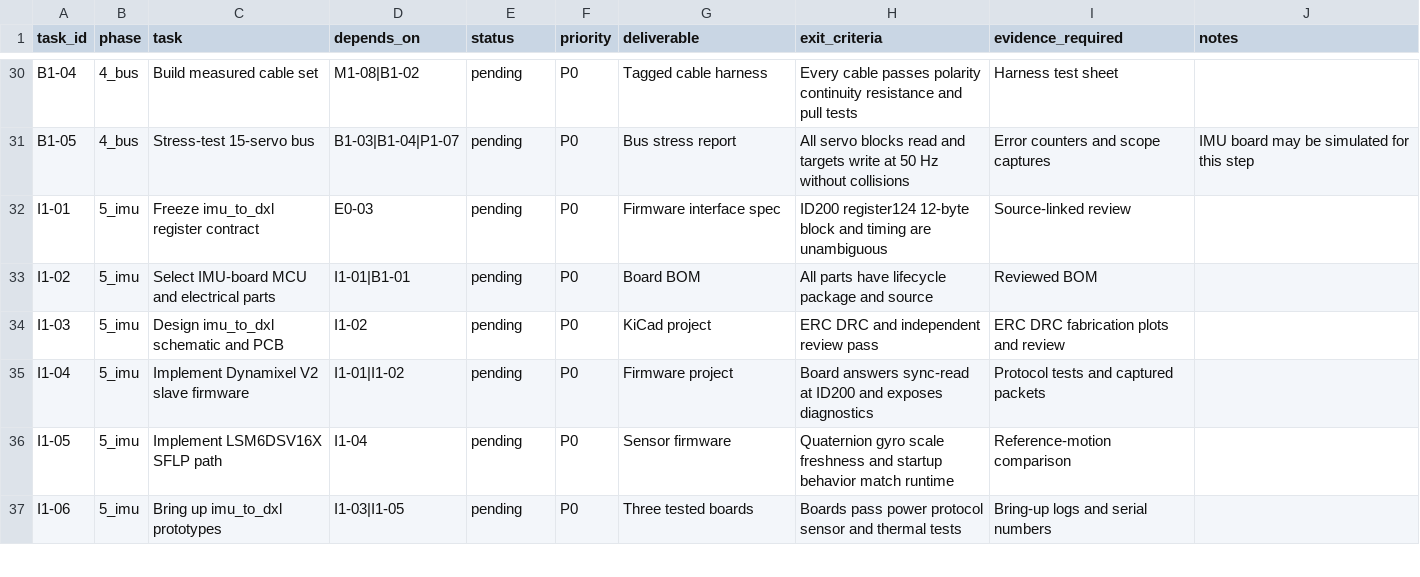
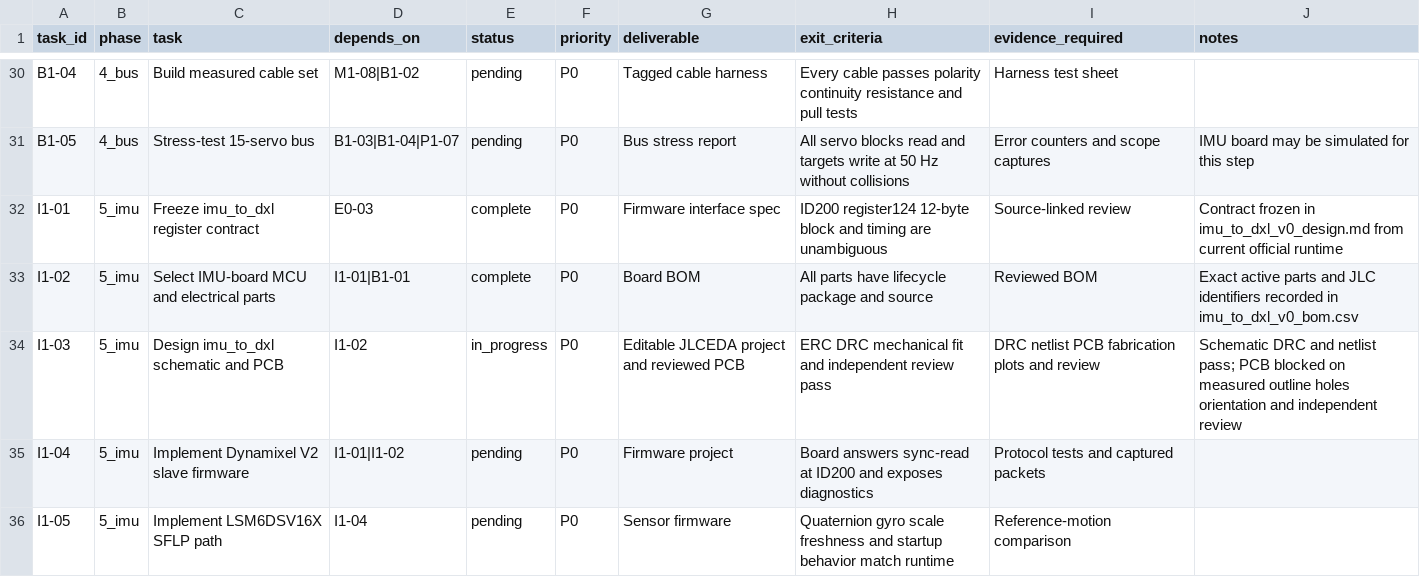
Before and after one commit to atrl/microduck_rl, a CSV file: docs/hardware/work_plan.csv, drawn as a sheet; only a part is shown, gaps mark what is left out; the shorter side is filled out with more unchanged rows.

```diff
--- a/docs/hardware/work_plan.csv
+++ b/docs/hardware/work_plan.csv
@@ -31,5 +31,5 @@ B1-04,4_bus,Build measured cable set,M1-08|B1-02,pending,P0,Tagged cable harness
 B1-05,4_bus,Stress-test 15-servo bus,B1-03|B1-04|P1-07,pending,P0,Bus stress report,All servo blocks read and targets write at 50 Hz without collisions,Error counters and scope captures,IMU board may be simulated for this step
-I1-01,5_imu,Freeze imu_to_dxl register contract,E0-03,pending,P0,Firmware interface spec,ID200 register124 12-byte block and timing are unambiguous,Source-linked review,
-I1-02,5_imu,Select IMU-board MCU and electrical parts,I1-01|B1-01,pending,P0,Board BOM,All parts have lifecycle package and source,Reviewed BOM,
-I1-03,5_imu,Design imu_to_dxl schematic and PCB,I1-02,pending,P0,KiCad project,ERC DRC and independent review pass,ERC DRC fabrication plots and review,
+I1-01,5_imu,Freeze imu_to_dxl register contract,E0-03,complete,P0,Firmware interface spec,ID200 register124 12-byte block and timing are unambiguous,Source-linked review,Contract frozen in imu_to_dxl_v0_design.md from current official runtime
+I1-02,5_imu,Select IMU-board MCU and electrical parts,I1-01|B1-01,complete,P0,Board BOM,All parts have lifecycle package and source,Reviewed BOM,Exact active parts and JLC identifiers recorded in imu_to_dxl_v0_bom.csv
+I1-03,5_imu,Design imu_to_dxl schematic and PCB,I1-02,in_progress,P0,Editable JLCEDA project and reviewed PCB,ERC DRC mechanical fit and independent review pass,DRC netlist PCB fabrication plots and review,Schematic DRC and netlist pass; PCB blocked on measured outline holes orientation and independent review
 I1-04,5_imu,Implement Dynamixel V2 slave firmware,I1-01|I1-02,pending,P0,Firmware project,Board answers sync-read at ID200 and exposes diagnostics,Protocol tests and captured packets,
```
Also changed, not shown: docs/hardware/microduck_bom.csv, docs/hardware/purchase_bom.csv, 8 other files.
